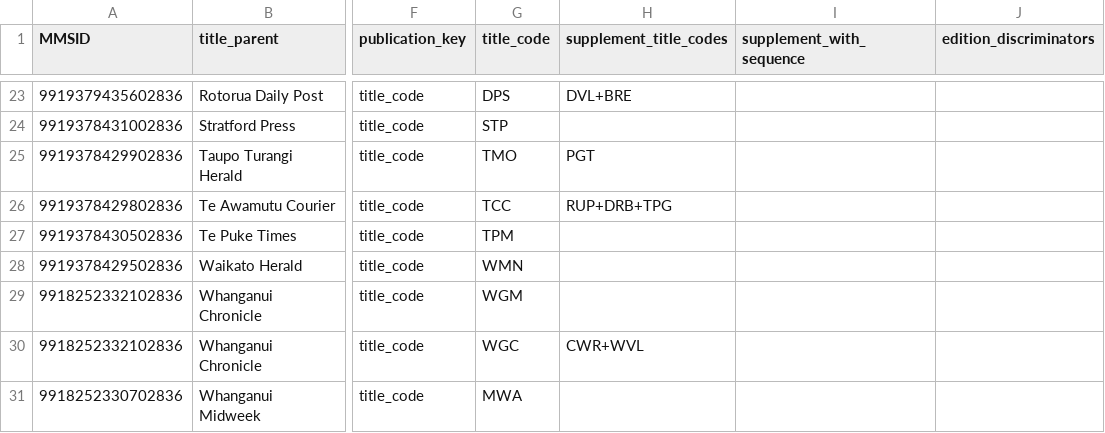
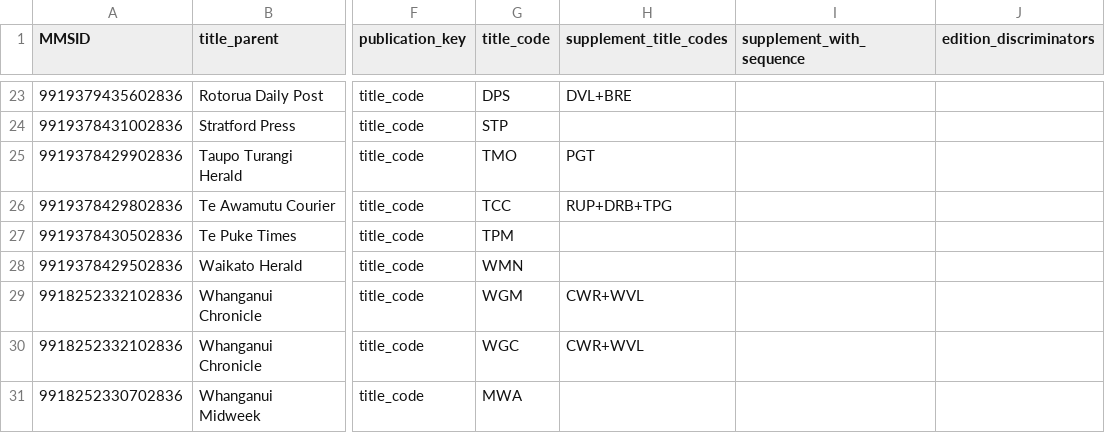
Before and after one commit to NLNZDigitalPreservation/nlnz-tools-sip-generation-newspapers, a CSV file: core/src/main/resources/nz/govt/natlib/tools/sip/generation/newspapers/default-NZME-import-spreadsheet.csv, drawn as a sheet; only a part is shown, gaps mark what is left out; the diff names each change by its address in the sheet, - before the commit and + after, or states it on an @@ line.

Commit message:
Handle supplements that have more than one parent title

```diff
--- a/core/src/main/resources/nz/govt/natlib/tools/sip/generation/newspapers/default-NZME-import-spreadsheet.csv
+++ b/core/src/main/resources/nz/govt/natlib/tools/sip/generation/newspapers/default-NZME-import-spreadsheet.csv
-H29 (supplement_title_codes): (empty)
+H29 (supplement_title_codes): CWR+WVL
```
Also changed, not shown: 22 other files.
